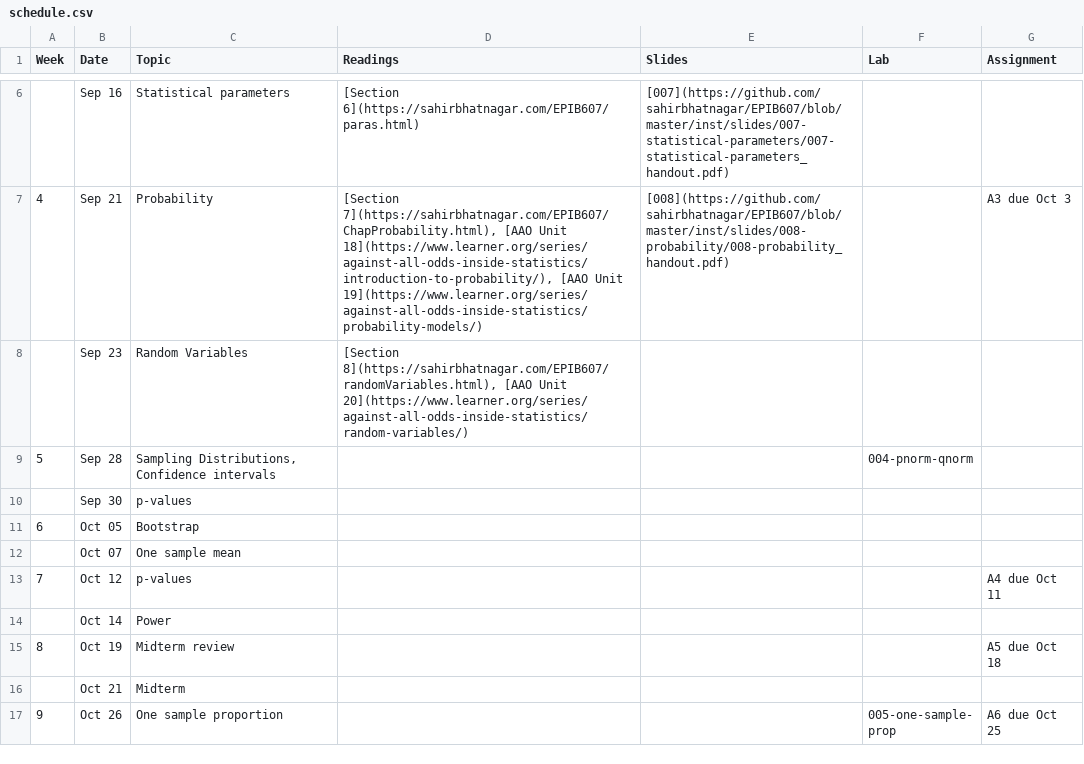
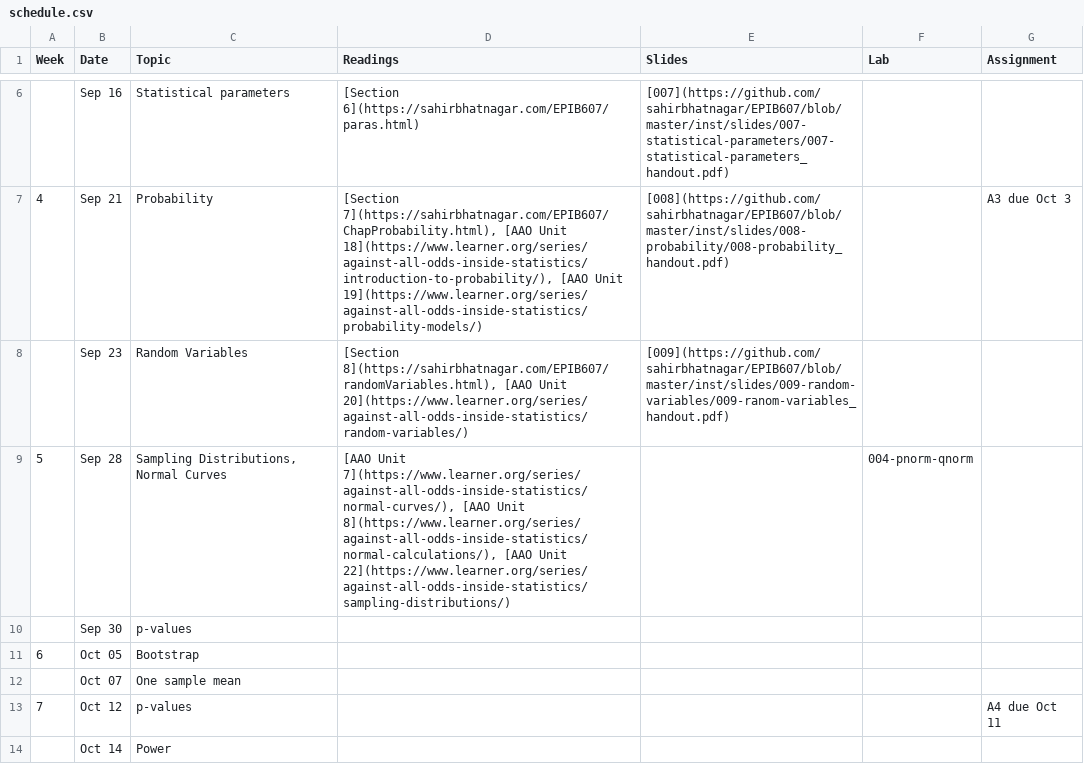
Before and after one commit to sahirbhatnagar/EPIB607, a CSV file: inst/schedule/schedule.csv, drawn as a sheet; only a part is shown, gaps mark what is left out; the shorter side is filled out with more unchanged rows.

Commit message:
sched

```diff
--- a/inst/schedule/schedule.csv
+++ b/inst/schedule/schedule.csv
@@ -7,4 +7,4 @@ Week,Date,Topic,Readings,Slides,Lab,Assignment
 4,Sep 21,Probability,"[Section 7](https://sahirbhatnagar.com/EPIB607/ChapProbability.html), [AAO Unit 18](https://www.learner.org/series/against-all-odds-inside-statistics/introduction-to-probability/), [AAO Unit 19](https://www.learner.org/series/against-all-odds-inside-statistics/probability-models/)",[008](https://github.com/sahirbhatnagar/EPIB607/blob/master/inst/slides/008-probability/008-probability_handout.pdf),,A3 due Oct 3
- ,Sep 23,Random Variables,"[Section 8](https://sahirbhatnagar.com/EPIB607/randomVariables.html), [AAO Unit 20](https://www.learner.org/series/against-all-odds-inside-statistics/random-variables/)",,,
-5,Sep 28,"Sampling Distributions, Confidence intervals",,,004-pnorm-qnorm,
+ ,Sep 23,Random Variables,"[Section 8](https://sahirbhatnagar.com/EPIB607/randomVariables.html), [AAO Unit 20](https://www.learner.org/series/against-all-odds-inside-statistics/random-variables/)",[009](https://github.com/sahirbhatnagar/EPIB607/blob/master/inst/slides/009-random-variables/009-ranom-variables_handout.pdf),,
+5,Sep 28,"Sampling Distributions, Normal Curves","[AAO Unit 7](https://www.learner.org/series/against-all-odds-inside-statistics/normal-curves/), [AAO Unit 8](https://www.learner.org/series/against-all-odds-inside-statistics/normal-calculations/), [AAO Unit 22](https://www.learner.org/series/against-all-odds-inside-statistics/sampling-distributions/)",,004-pnorm-qnorm,
  ,Sep 30,p-values,,,,
```
